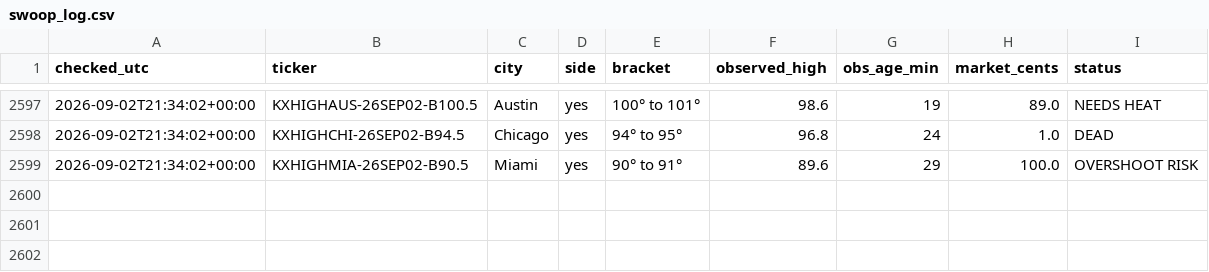
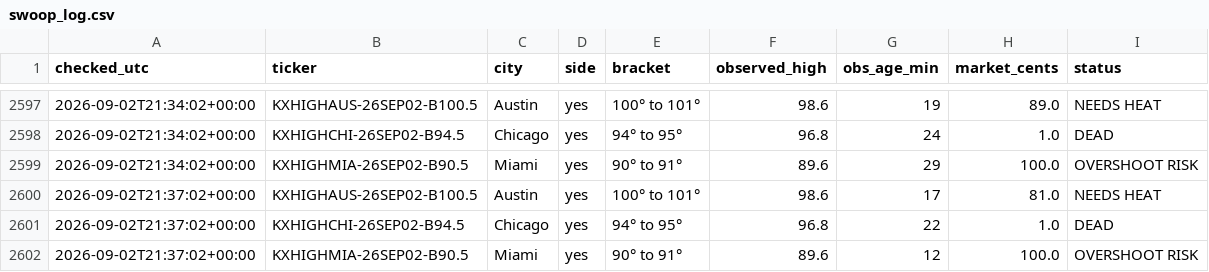
Before and after one commit to chrisscott2526-prog/Weather-Bot, a CSV file: swoop_log.csv, drawn as a sheet; only a part is shown, gaps mark what is left out.

Commit message:
swoop 2026-09-02 21:37

```diff
--- a/swoop_log.csv
+++ b/swoop_log.csv
@@ -2599 +2599,4 @@ checked_utc,ticker,city,side,bracket,observed_high,obs_age_min,market_cents,stat
 2026-09-02T21:34:02+00:00,KXHIGHMIA-26SEP02-B90.5,Miami,yes,90° to 91°,89.6,29,100.0,OVERSHOOT RISK
+2026-09-02T21:37:02+00:00,KXHIGHAUS-26SEP02-B100.5,Austin,yes,100° to 101°,98.6,17,81.0,NEEDS HEAT
+2026-09-02T21:37:02+00:00,KXHIGHCHI-26SEP02-B94.5,Chicago,yes,94° to 95°,96.8,22,1.0,DEAD
+2026-09-02T21:37:02+00:00,KXHIGHMIA-26SEP02-B90.5,Miami,yes,90° to 91°,89.6,12,100.0,OVERSHOOT RISK
```
Also changed, not shown: 3 other files.
